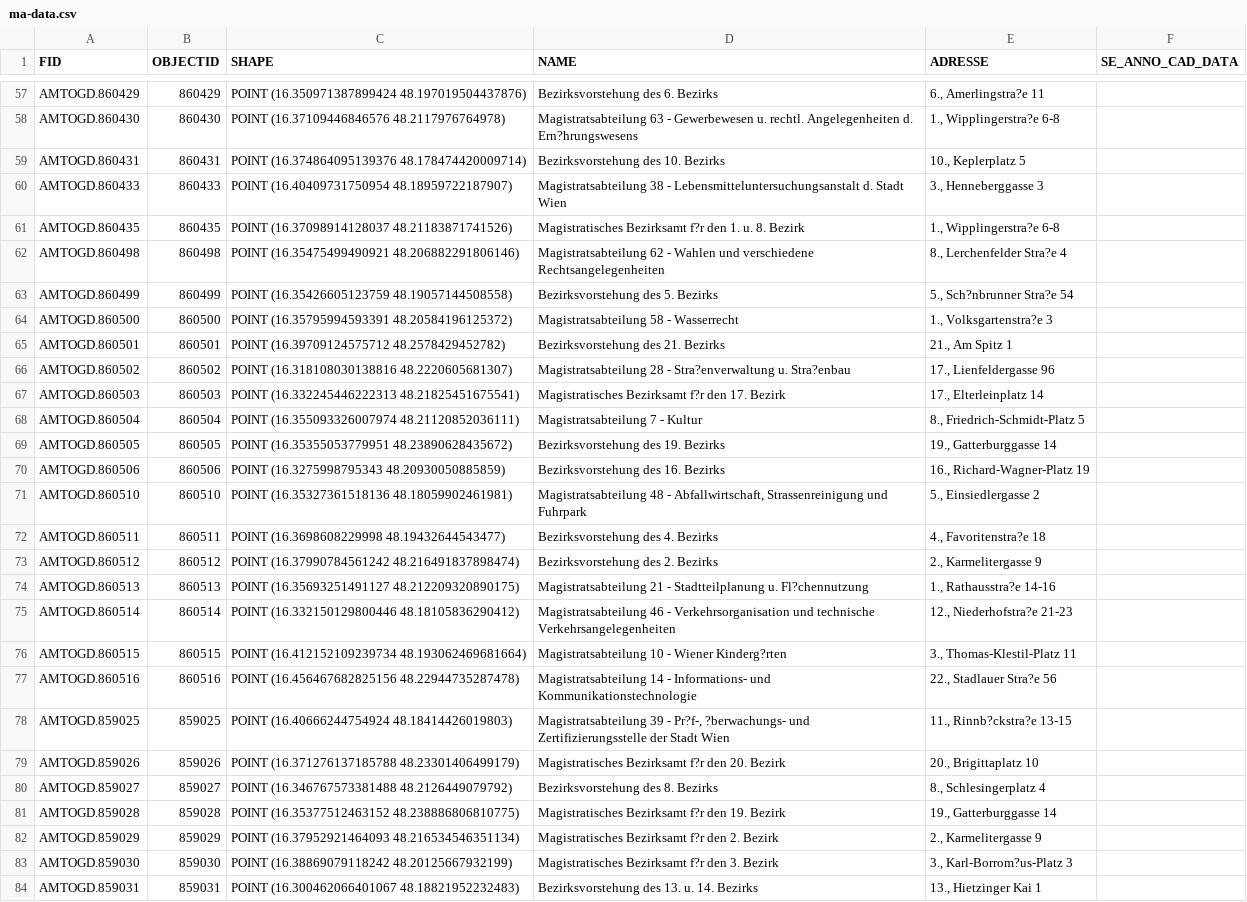
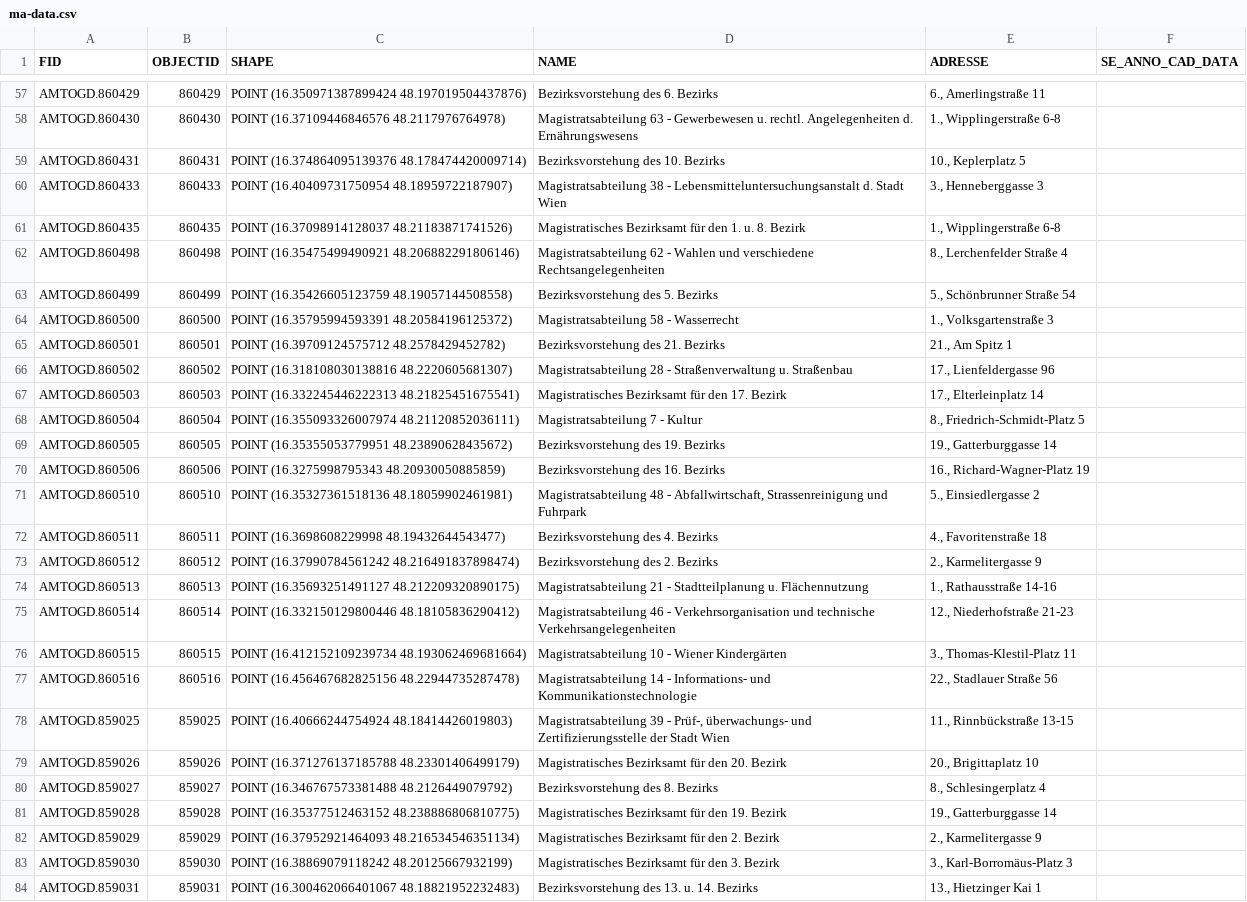
Before and after one commit to whummer/smart-data-pipelines, a CSV file: infra/spring-xd-base/1.2.1/data/ma-data.csv, drawn as a sheet; only a part is shown, gaps mark what is left out; the diff covers the shown part only; the diff names each change by its address in the sheet, - before the commit and + after, or states it on an @@ line.

```diff
--- a/infra/spring-xd-base/1.2.1/data/ma-data.csv
+++ b/infra/spring-xd-base/1.2.1/data/ma-data.csv
-E57 (ADRESSE): 6., Amerlingstra?e 11
+E57 (ADRESSE): 6., Amerlingstraße 11
-D58 (NAME): …Angelegenheiten d. Ern?hrungswesens
+D58 (NAME): …Angelegenheiten d. Ernährungswesens
-E58 (ADRESSE): 1., Wipplingerstra?e 6-8
+E58 (ADRESSE): 1., Wipplingerstraße 6-8
-D61 (NAME): Magistratisches Bezirksamt f?r den 1.…
+D61 (NAME): Magistratisches Bezirksamt für den 1.…
-E61 (ADRESSE): 1., Wipplingerstra?e 6-8
+E61 (ADRESSE): 1., Wipplingerstraße 6-8
-E62 (ADRESSE): 8., Lerchenfelder Stra?e 4
+E62 (ADRESSE): 8., Lerchenfelder Straße 4
-E63 (ADRESSE): 5., Sch?nbrunner Stra?e 54
+E63 (ADRESSE): 5., Schönbrunner Straße 54
-E64 (ADRESSE): 1., Volksgartenstra?e 3
+E64 (ADRESSE): 1., Volksgartenstraße 3
-D66 (NAME): …28 - Stra?enverwaltung u. Stra?enbau
+D66 (NAME): …28 - Straßenverwaltung u. Straßenbau
-D67 (NAME): Magistratisches Bezirksamt f?r den 17. Bezirk
+D67 (NAME): Magistratisches Bezirksamt für den 17. Bezirk
-E72 (ADRESSE): 4., Favoritenstra?e 18
+E72 (ADRESSE): 4., Favoritenstraße 18
-D74 (NAME): …Stadtteilplanung u. Fl?chennutzung
+D74 (NAME): …Stadtteilplanung u. Flächennutzung
-E74 (ADRESSE): 1., Rathausstra?e 14-16
+E74 (ADRESSE): 1., Rathausstraße 14-16
-E75 (ADRESSE): 12., Niederhofstra?e 21-23
+E75 (ADRESSE): 12., Niederhofstraße 21-23
-D76 (NAME): Magistratsabteilung 10 - Wiener Kinderg?rten
+D76 (NAME): Magistratsabteilung 10 - Wiener Kindergärten
-E77 (ADRESSE): 22., Stadlauer Stra?e 56
+E77 (ADRESSE): 22., Stadlauer Straße 56
-D78 (NAME): …39 - Pr?f-, ?berwachungs- und Zertifizierungsstelle…
+D78 (NAME): …39 - Prüf-, überwachungs- und Zertifizierungsstelle…
-E78 (ADRESSE): 11., Rinnb?ckstra?e 13-15
+E78 (ADRESSE): 11., Rinnbückstraße 13-15
-D79 (NAME): Magistratisches Bezirksamt f?r den 20. Bezirk
+D79 (NAME): Magistratisches Bezirksamt für den 20. Bezirk
-D81 (NAME): Magistratisches Bezirksamt f?r den 19. Bezirk
+D81 (NAME): Magistratisches Bezirksamt für den 19. Bezirk
-D82 (NAME): Magistratisches Bezirksamt f?r den 2. Bezirk
+D82 (NAME): Magistratisches Bezirksamt für den 2. Bezirk
-D83 (NAME): Magistratisches Bezirksamt f?r den 3. Bezirk
+D83 (NAME): Magistratisches Bezirksamt für den 3. Bezirk
-E83 (ADRESSE): 3., Karl-Borrom?us-Platz 3
+E83 (ADRESSE): 3., Karl-Borromäus-Platz 3
```
Also changed, not shown: 75 edited cells elsewhere in this file, 10 other files.
